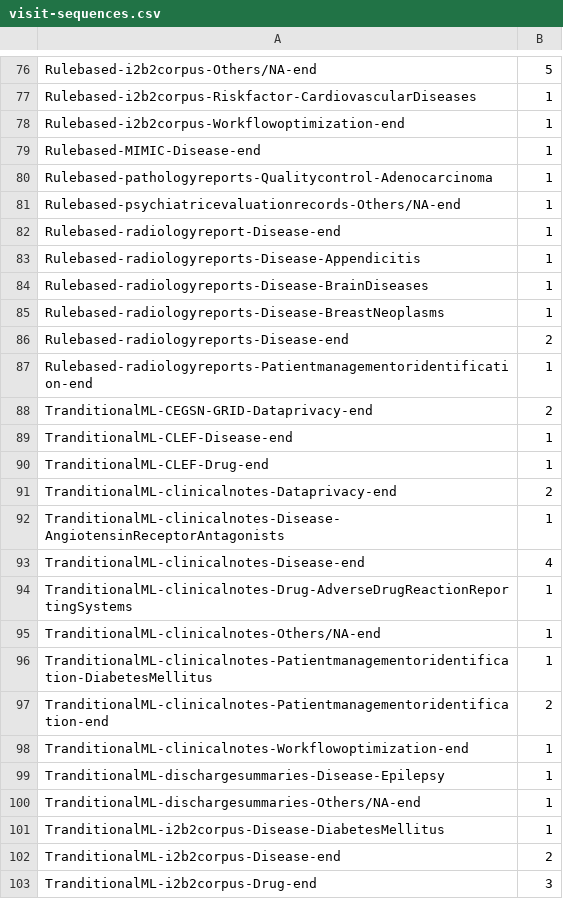
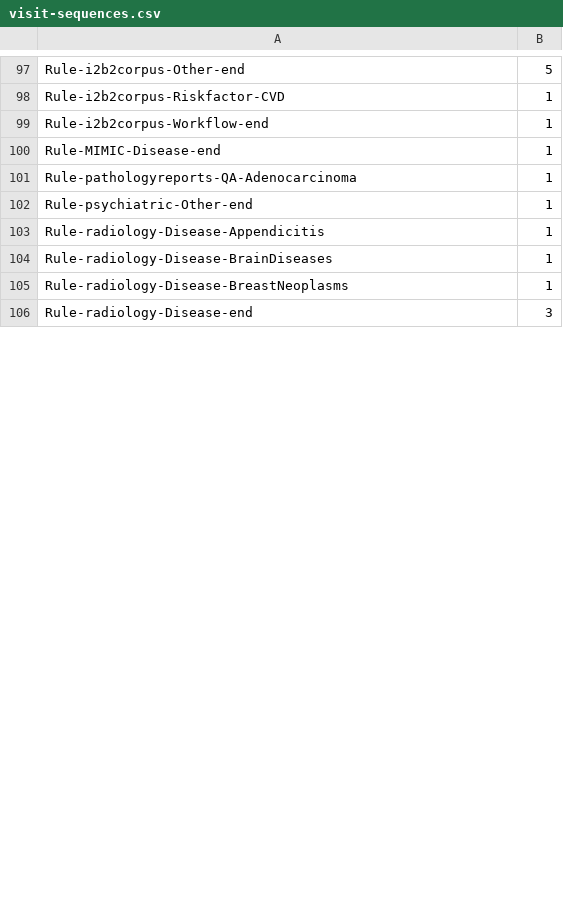
Before and after one commit to sunyangfu/sunyangfu.github.io, a CSV file: d3/visit-sequences.csv, drawn as a sheet; only a part is shown, gaps mark what is left out; removed rows and columns are numbered as before the commit, all else as after; the diff covers the shown part only; the diff names each change by its address in the sheet, - before the commit and + after, or states it on an @@ line.

```diff
--- a/d3/visit-sequences.csv
+++ b/d3/visit-sequences.csv
-A97: Rulebased-i2b2corpus-Others/NA-end
+A97: Rule-i2b2corpus-Other-end
-A98: Rulebased-i2b2corpus-Riskfactor-CardiovascularDiseases
+A98: Rule-i2b2corpus-Riskfactor-CVD
-A99: Rulebased-i2b2corpus-Workflowoptimization-end
+A99: Rule-i2b2corpus-Workflow-end
-A100: Rulebased-MIMIC-Disease-end
+A100: Rule-MIMIC-Disease-end
-A101: Rulebased-pathologyreports-Qualitycontrol-Adenocarcinoma
+A101: Rule-pathologyreports-QA-Adenocarcinoma
-A102: Rulebased-psychiatricevaluationrecords-Others/NA-end
+A102: Rule-psychiatric-Other-end
-row 82: Rulebased-radiologyreport-Disease-end | 1
-A103: Rulebased-radiologyreports-Disease-Appendicitis
+A103: Rule-radiology-Disease-Appendicitis
-A104: Rulebased-radiologyreports-Disease-BrainDiseases
+A104: Rule-radiology-Disease-BrainDiseases
-A105: Rulebased-radiologyreports-Disease-BreastNeoplasms
+A105: Rule-radiology-Disease-BreastNeoplasms
-row 86: Rulebased-radiologyreports-Disease-end | 2
-row 87: Rulebased-radiologyreports-Patientmanagementoridentification-end | 1
-row 88: TranditionalML-CEGSN-GRID-Dataprivacy-end | 2
-row 89: TranditionalML-CLEF-Disease-end | 1
-row 90: TranditionalML-CLEF-Drug-end | 1
-row 91: TranditionalML-clinicalnotes-Dataprivacy-end | 2
-row 92: TranditionalML-clinicalnotes-Disease-AngiotensinReceptorAntagonists | 1
-row 93: TranditionalML-clinicalnotes-Disease-end | 4
-row 94: TranditionalML-clinicalnotes-Drug-AdverseDrugReactionReportingSystems | 1
-row 95: TranditionalML-clinicalnotes-Others/NA-end | 1
-row 96: TranditionalML-clinicalnotes-Patientmanagementoridentification-DiabetesMellitus | 1
-row 97: TranditionalML-clinicalnotes-Patientmanagementoridentification-end | 2
-row 98: TranditionalML-clinicalnotes-Workflowoptimization-end | 1
-row 99: TranditionalML-dischargesummaries-Disease-Epilepsy | 1
-row 100: TranditionalML-dischargesummaries-Others/NA-end | 1
-row 101: TranditionalML-i2b2corpus-Disease-DiabetesMellitus | 1
-row 102: TranditionalML-i2b2corpus-Disease-end | 2
-A106: TranditionalML-i2b2corpus-Drug-end
+A106: Rule-radiology-Disease-end
```
Also changed, not shown: 23 added rows, 6 removed rows and 61 edited cells elsewhere in this file, 1 other file.
